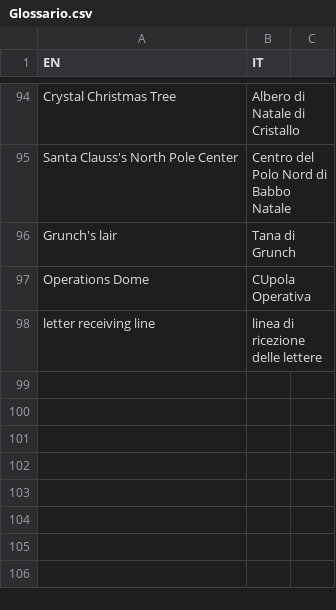
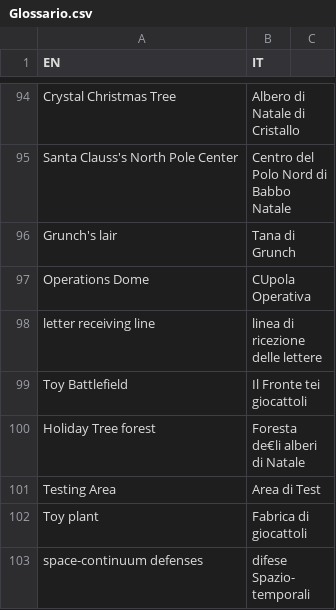
Before and after one commit to Cristale92/Glossary-API, a CSV file: Glossario.csv, drawn as a sheet; only a part is shown, gaps mark what is left out; the diff names each change by its address in the sheet, - before the commit and + after, or states it on an @@ line.

Commit message:
Add: Toy Battlefield, Holiday Tree forest, Testing Area, Toy plant, space-continuum defenses

```diff
--- a/Glossario.csv
+++ b/Glossario.csv
+row 99: Toy Battlefield | Il Fronte tei giocattoli
+row 100: Holiday Tree forest | Foresta de€li alberi di Natale
+row 101: Testing Area | Area di Test
+row 102: Toy plant | Fabrica di giocattoli
+row 103: space-continuum defenses | difese Spazio-temporali
```
